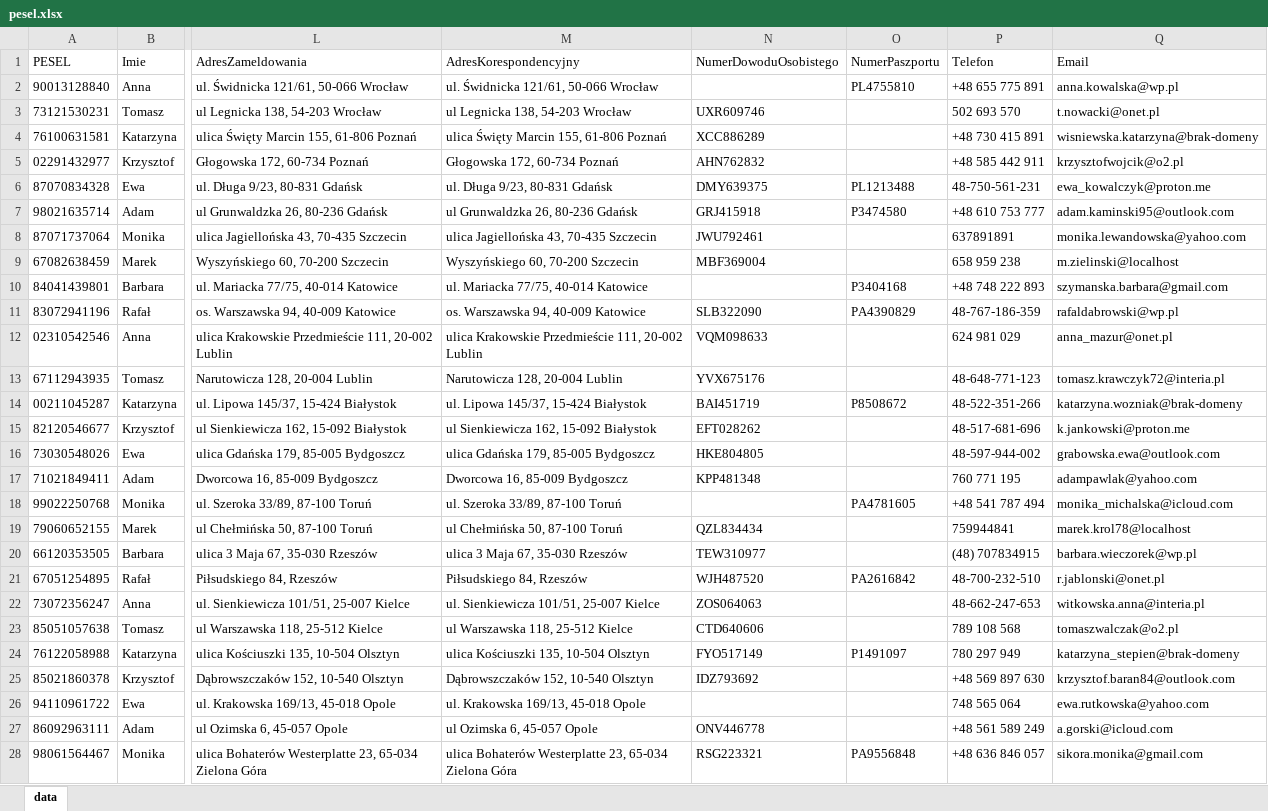
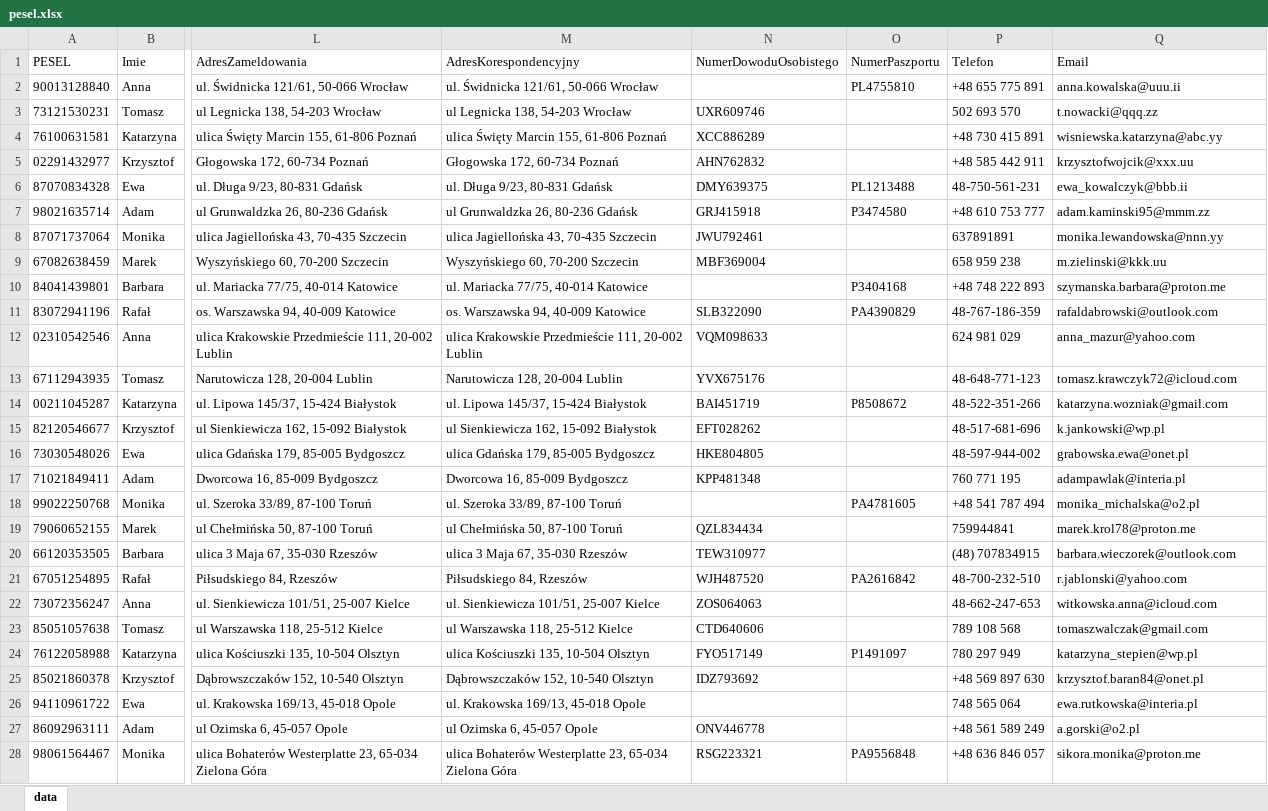
Before and after one commit to adasb15/Goldenizacja, an Excel workbook: data/xlsx/pesel.xlsx, sheet data, drawn as a sheet; only a part is shown, gaps mark what is left out; values as stored, in another font and other column widths than the file's, no borders; the diff covers the shown part only; the diff names each change by its address in the sheet, - before the commit and + after, or states it on an @@ line.

```diff
--- a/data/xlsx/pesel.xlsx (sheet data)
+++ b/data/xlsx/pesel.xlsx (sheet data)
-Q2 (Email): anna.kowalska@wp.pl
+Q2 (Email): anna.kowalska@uuu.ii
-Q3 (Email): t.nowacki@onet.pl
+Q3 (Email): t.nowacki@qqq.zz
-Q4 (Email): wisniewska.katarzyna@brak-domeny
+Q4 (Email): wisniewska.katarzyna@abc.yy
-Q5 (Email): krzysztofwojcik@o2.pl
+Q5 (Email): krzysztofwojcik@xxx.uu
-Q6 (Email): ewa_kowalczyk@proton.me
+Q6 (Email): ewa_kowalczyk@bbb.ii
-Q7 (Email): adam.kaminski95@outlook.com
+Q7 (Email): adam.kaminski95@mmm.zz
-Q8 (Email): monika.lewandowska@yahoo.com
+Q8 (Email): monika.lewandowska@nnn.yy
-Q9 (Email): m.zielinski@localhost
+Q9 (Email): m.zielinski@kkk.uu
-Q10 (Email): szymanska.barbara@gmail.com
+Q10 (Email): szymanska.barbara@proton.me
-Q11 (Email): rafaldabrowski@wp.pl
+Q11 (Email): rafaldabrowski@outlook.com
-Q12 (Email): anna_mazur@onet.pl
+Q12 (Email): anna_mazur@yahoo.com
-Q13 (Email): tomasz.krawczyk72@interia.pl
+Q13 (Email): tomasz.krawczyk72@icloud.com
-Q14 (Email): katarzyna.wozniak@brak-domeny
+Q14 (Email): katarzyna.wozniak@gmail.com
-Q15 (Email): k.jankowski@proton.me
+Q15 (Email): k.jankowski@wp.pl
-Q16 (Email): grabowska.ewa@outlook.com
+Q16 (Email): grabowska.ewa@onet.pl
-Q17 (Email): adampawlak@yahoo.com
+Q17 (Email): adampawlak@interia.pl
-Q18 (Email): monika_michalska@icloud.com
+Q18 (Email): monika_michalska@o2.pl
-Q19 (Email): marek.krol78@localhost
+Q19 (Email): marek.krol78@proton.me
-Q20 (Email): barbara.wieczorek@wp.pl
+Q20 (Email): barbara.wieczorek@outlook.com
-Q21 (Email): r.jablonski@onet.pl
+Q21 (Email): r.jablonski@yahoo.com
-Q22 (Email): witkowska.anna@interia.pl
+Q22 (Email): witkowska.anna@icloud.com
-Q23 (Email): tomaszwalczak@o2.pl
+Q23 (Email): tomaszwalczak@gmail.com
-Q24 (Email): katarzyna_stepien@brak-domeny
+Q24 (Email): katarzyna_stepien@wp.pl
-Q25 (Email): krzysztof.baran84@outlook.com
+Q25 (Email): krzysztof.baran84@onet.pl
-Q26 (Email): ewa.rutkowska@yahoo.com
+Q26 (Email): ewa.rutkowska@interia.pl
-Q27 (Email): a.gorski@icloud.com
+Q27 (Email): a.gorski@o2.pl
-Q28 (Email): sikora.monika@gmail.com
+Q28 (Email): sikora.monika@proton.me
```
Also changed, not shown: 173 edited cells elsewhere in this sheet, data/xlsx/ceidg.xlsx, data/xlsx/regon.xlsx, 9 other files.
